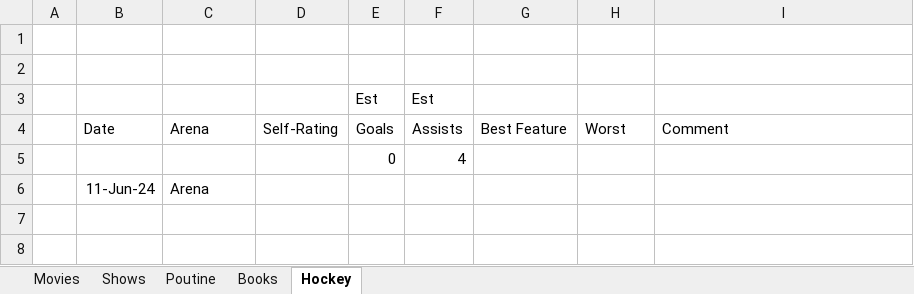
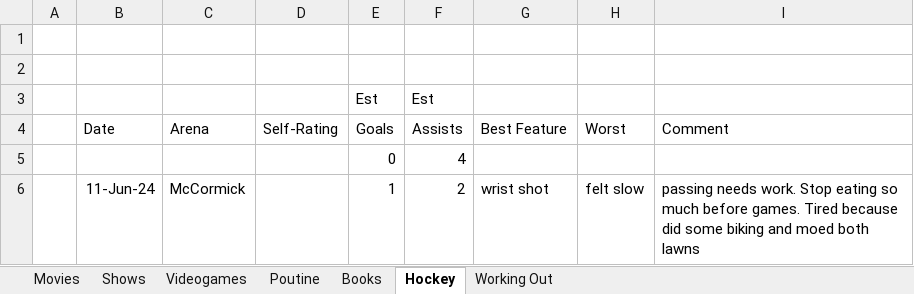
Before and after one commit to psmith1011/SelfDataAnalysis, an Excel workbook: 20240525 - Data Science Personal Log.xlsx, sheet Hockey, drawn as a sheet; values as stored, in another font and other column widths than the file's, no borders; removed rows and columns are numbered as before the commit, all else as after; the diff names each change by its address in the sheet, - before the commit and + after, or states it on an @@ line.

Commit message:
added hockey and updated movies

```diff
--- a/20240525 - Data Science Personal Log.xlsx (sheet Hockey)
+++ b/20240525 - Data Science Personal Log.xlsx (sheet Hockey)
+sheet tab: Videogames
+sheet tab: Working Out
-row 6:  | 11-Jun-24 | Arena
+row 6:  | 11-Jun-24 | McCormick |  | 1 | 2 | wrist shot | felt slow | passing needs work. Stop eating so much before games. Tired because did some biking and moed both lawns
```
Also changed, not shown: sheet Movies, sheet Books.
